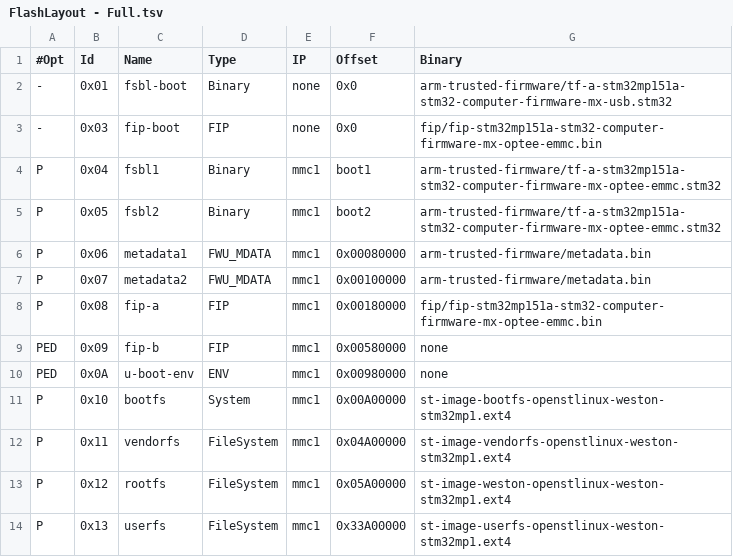
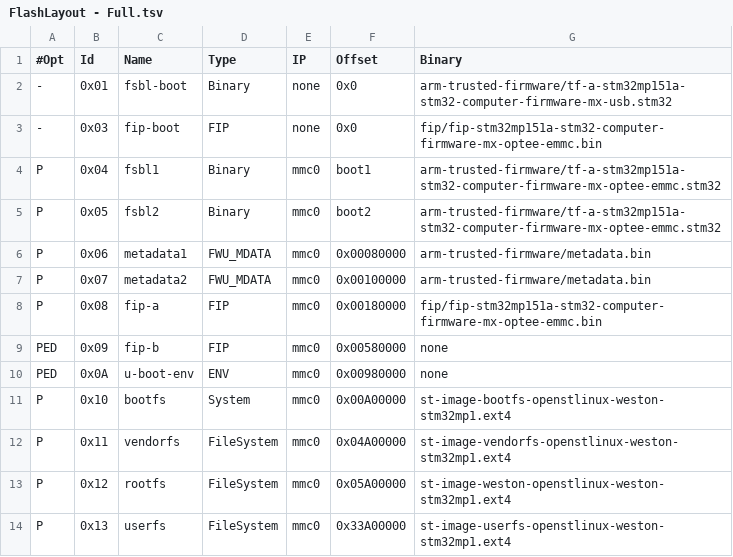
Before and after one commit to DanielMartensson/STM32-Computer, a TSV file: Firmware/STM32-Computer-Firmware/CA7/FIP_artifacts/FlashLayout - Full.tsv, drawn as a sheet.

```diff
--- a/Firmware/STM32-Computer-Firmware/CA7/FIP_artifacts/FlashLayout - Full.tsv
+++ b/Firmware/STM32-Computer-Firmware/CA7/FIP_artifacts/FlashLayout - Full.tsv
@@ -3,12 +3,12 @@
 - 	0x03 	fip-boot 	FIP 	none 	0x0 	fip/fip-stm32mp151a-stm32-computer-firmware-mx-optee-emmc.bin
-P 	0x04 	fsbl1 	Binary 	mmc1 	boot1 	arm-trusted-firmware/tf-a-stm32mp151a-stm32-computer-firmware-mx-optee-emmc.stm32
-P 	0x05 	fsbl2 	Binary 	mmc1 	boot2 	arm-trusted-firmware/tf-a-stm32mp151a-stm32-computer-firmware-mx-optee-emmc.stm32
-P 	0x06 	metadata1 	FWU_MDATA 	mmc1 	0x00080000 	arm-trusted-firmware/metadata.bin
-P 	0x07 	metadata2 	FWU_MDATA 	mmc1 	0x00100000 	arm-trusted-firmware/metadata.bin
-P 	0x08 	fip-a 	FIP 	mmc1 	0x00180000 	fip/fip-stm32mp151a-stm32-computer-firmware-mx-optee-emmc.bin
-PED	0x09	fip-b 	FIP 	mmc1 	0x00580000 	none
-PED	0x0A	u-boot-env 	ENV	mmc1 	0x00980000 	none
-P 	0x10 	bootfs 	System 	mmc1 	0x00A00000 	st-image-bootfs-openstlinux-weston-stm32mp1.ext4
-P 	0x11 	vendorfs	FileSystem	mmc1 	0x04A00000 	st-image-vendorfs-openstlinux-weston-stm32mp1.ext4
-P 	0x12 	rootfs 	FileSystem 	mmc1 	0x05A00000 	st-image-weston-openstlinux-weston-stm32mp1.ext4
-P 	0x13 	userfs 	FileSystem 	mmc1 	0x33A00000 	st-image-userfs-openstlinux-weston-stm32mp1.ext4
+P 	0x04 	fsbl1 	Binary 	mmc0 	boot1 	arm-trusted-firmware/tf-a-stm32mp151a-stm32-computer-firmware-mx-optee-emmc.stm32
+P 	0x05 	fsbl2 	Binary 	mmc0 	boot2 	arm-trusted-firmware/tf-a-stm32mp151a-stm32-computer-firmware-mx-optee-emmc.stm32
+P 	0x06 	metadata1 	FWU_MDATA 	mmc0 	0x00080000 	arm-trusted-firmware/metadata.bin
+P 	0x07 	metadata2 	FWU_MDATA 	mmc0 	0x00100000 	arm-trusted-firmware/metadata.bin
+P 	0x08 	fip-a 	FIP 	mmc0 	0x00180000 	fip/fip-stm32mp151a-stm32-computer-firmware-mx-optee-emmc.bin
+PED	0x09	fip-b 	FIP 	mmc0 	0x00580000 	none
+PED	0x0A	u-boot-env 	ENV	mmc0 	0x00980000 	none
+P 	0x10 	bootfs 	System 	mmc0 	0x00A00000 	st-image-bootfs-openstlinux-weston-stm32mp1.ext4
+P 	0x11 	vendorfs	FileSystem	mmc0 	0x04A00000 	st-image-vendorfs-openstlinux-weston-stm32mp1.ext4
+P 	0x12 	rootfs 	FileSystem 	mmc0 	0x05A00000 	st-image-weston-openstlinux-weston-stm32mp1.ext4
+P 	0x13 	userfs 	FileSystem 	mmc0 	0x33A00000 	st-image-userfs-openstlinux-weston-stm32mp1.ext4
```
Also changed, not shown: 1 other file.
